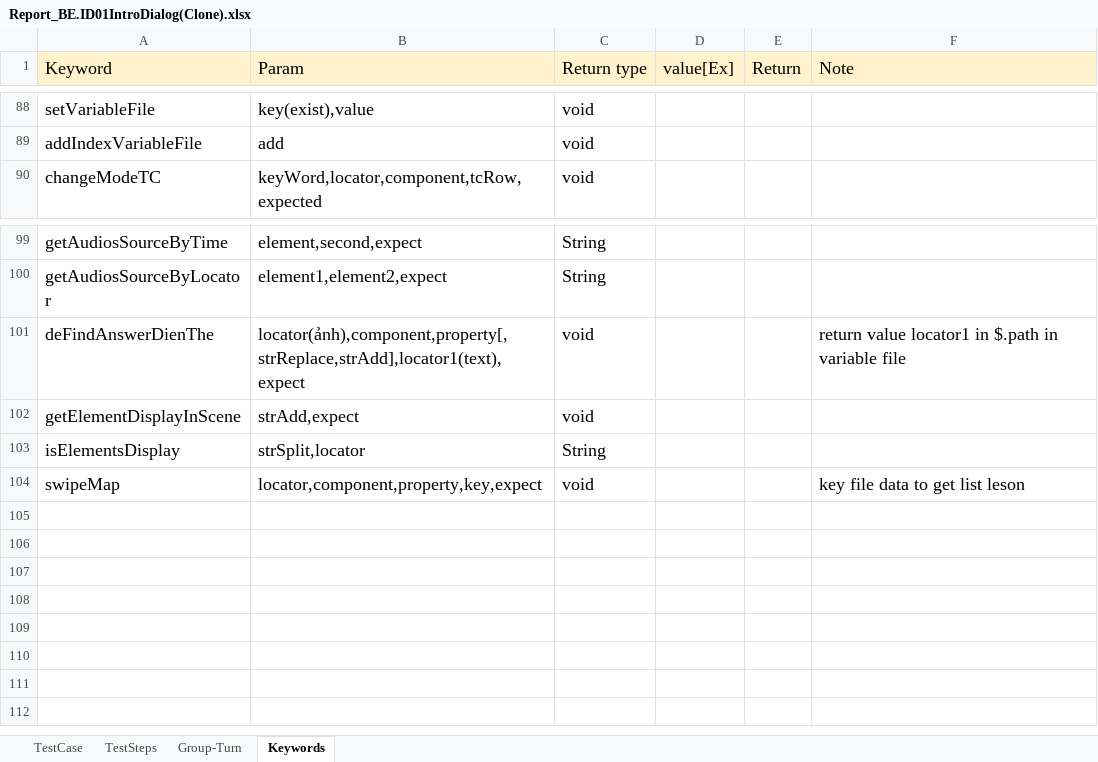
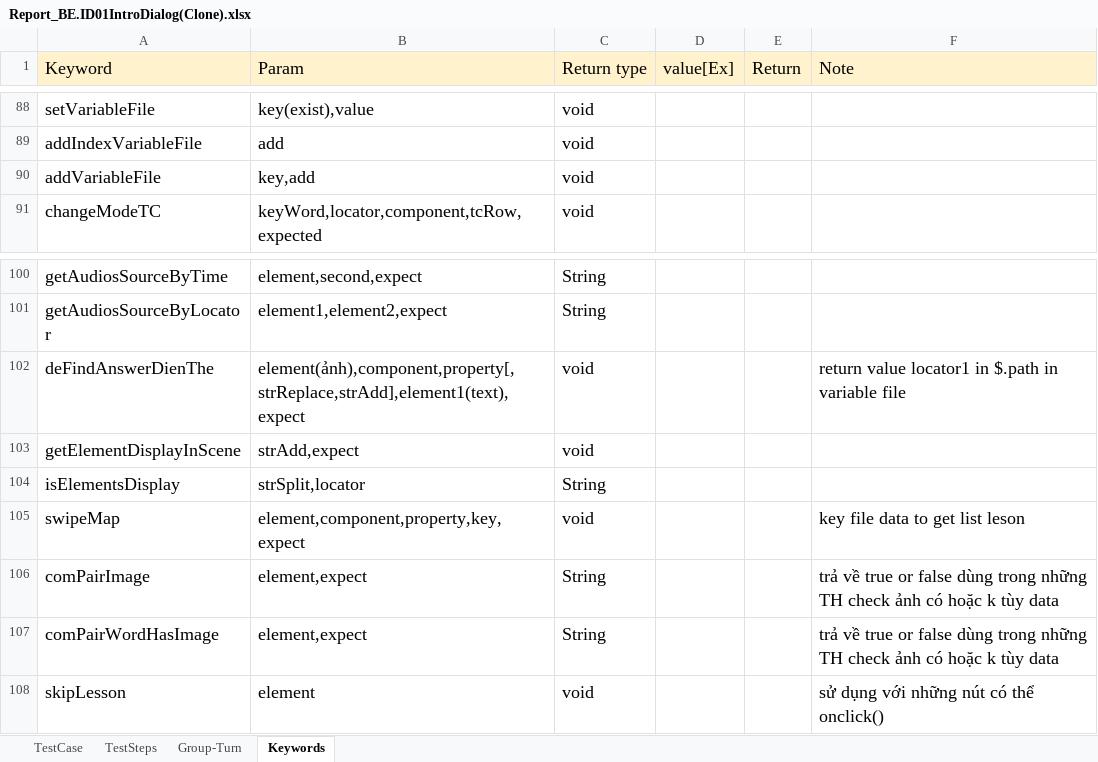
Before and after one commit to ngale892/tool_test_game, an Excel workbook: config/testcases/Report_BE.ID01IntroDialog(Clone).xlsx, sheet Keywords, drawn as a sheet; only a part is shown, gaps mark what is left out; values as stored, in another font and other column widths than the file's, no borders; charts and pictures not drawn; addresses are those after the commit; the diff names each change by its address in the sheet, - before the commit and + after, or states it on an @@ line.

```diff
--- a/config/testcases/Report_BE.ID01IntroDialog(Clone).xlsx (sheet Keywords)
+++ b/config/testcases/Report_BE.ID01IntroDialog(Clone).xlsx (sheet Keywords)
+row 90: addVariableFile | key,add | void
-B102 (Param): locator(ảnh),component,property[,strReplace,strAdd],locator1(text),expect
+B102 (Param): element(ảnh),component,property[,strReplace,strAdd],element1(text),expect
-B105 (Param): locator,component,property,key,expect
+B105 (Param): element,component,property,key,expect
+row 106: comPairImage | element,expect | String |  |  | trả về true or false dùng trong những TH check ảnh có hoặc k tùy data
+row 107: comPairWordHasImage | element,expect | String |  |  | trả về true or false dùng trong những TH check ảnh có hoặc k tùy data
+row 108: skipLesson | element | void |  |  | sử dụng với những nút có thể onclick()
```
Also changed, not shown: sheet TestSteps, sheet TestCase, config/Scope.xlsx, config/testcases/Report_BE.PS04SpeakingCompetition(Clone).xlsx, 9 other files.
